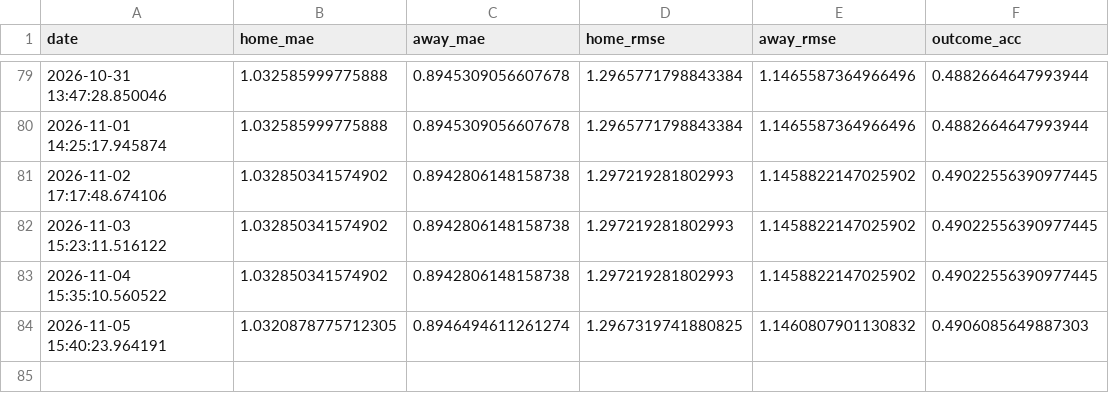
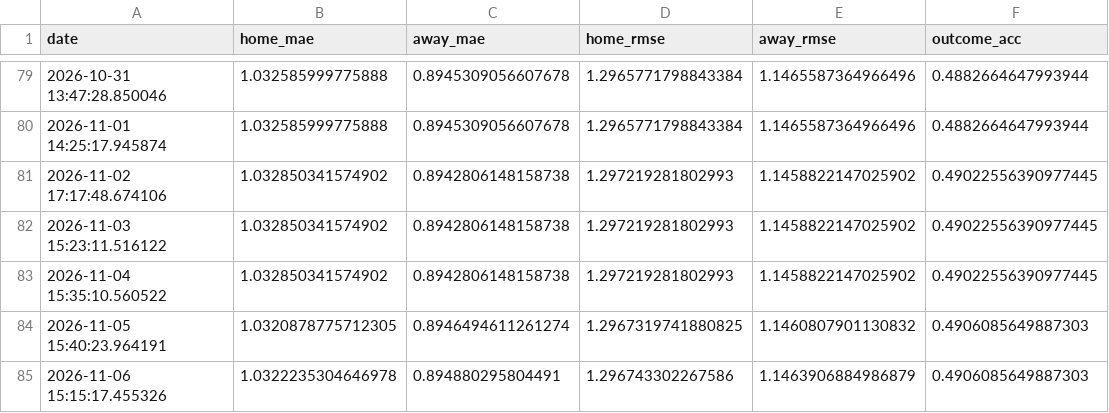
Before and after one commit to gmalbert/belgium-soccer, a CSV file: data_files/poisson_metrics_history.csv, drawn as a sheet; only a part is shown, gaps mark what is left out.

```diff
--- a/data_files/poisson_metrics_history.csv
+++ b/data_files/poisson_metrics_history.csv
@@ -84 +84,2 @@ date,home_mae,away_mae,home_rmse,away_rmse,outcome_acc
 2026-11-05 15:40:23.964191,1.0320878775712305,0.8946494611261274,1.2967319741880825,1.1460807901130832,0.4906085649887303
+2026-11-06 15:15:17.455326,1.0322235304646978,0.894880295804491,1.296743302267586,1.1463906884986879,0.4906085649887303
```
Also changed, not shown: data_files/combined_historical_data.csv, data_files/upcoming_fixtures.csv, 15 other files.
